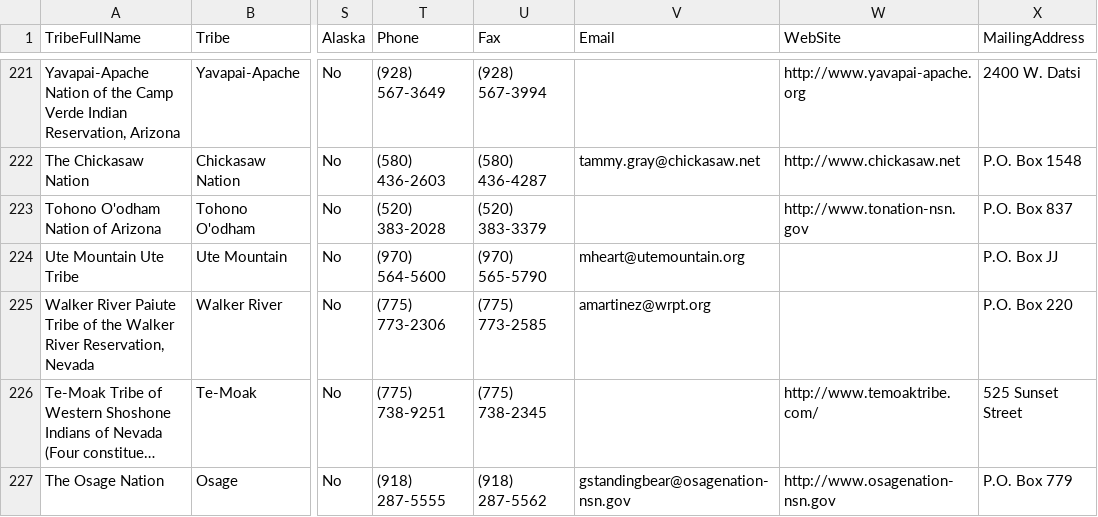
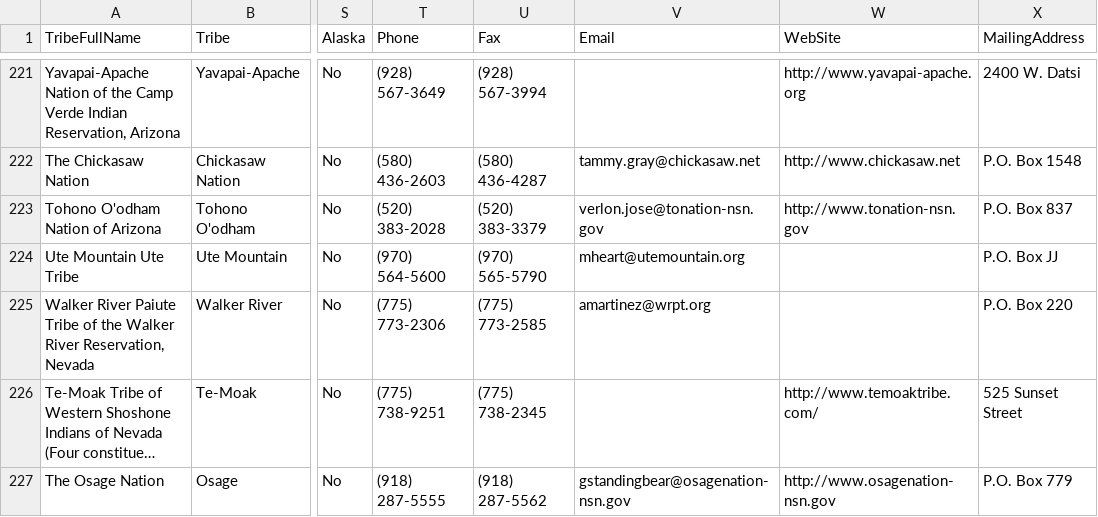
Before and after one commit to cisagov/flat-tribal-leaders, a CSV file: tribal-leaders.csv, drawn as a sheet; only a part is shown, gaps mark what is left out; long unchanged cells end in …; the diff names each change by its address in the sheet, - before the commit and + after, or states it on an @@ line.

Commit message:
Flat: latest data (2023-08-25T06:11:20.214Z) {   "date": "2023-08-25T06:11:20.214Z",   "files": [     {       "name": "tribal-leaders.csv",       "deltaBytes": 28,       "source": "https://www.bia.gov/tribal-leaders-csv"     }   ] }

```diff
--- a/tribal-leaders.csv
+++ b/tribal-leaders.csv
-V223 (Email): (empty)
+V223 (Email): verlon.jose@tonation-nsn.gov
```
